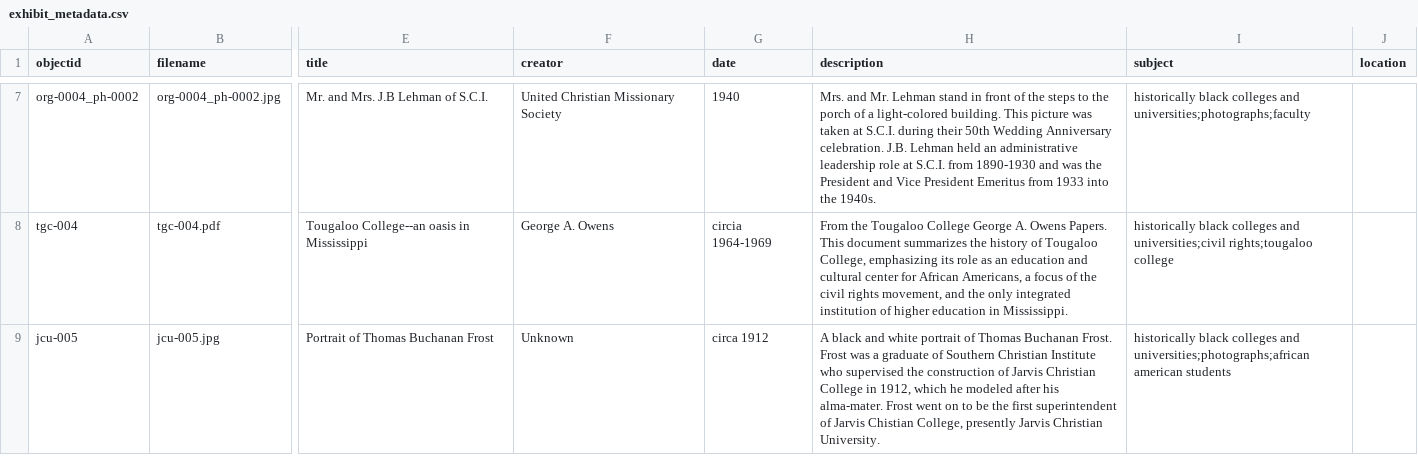
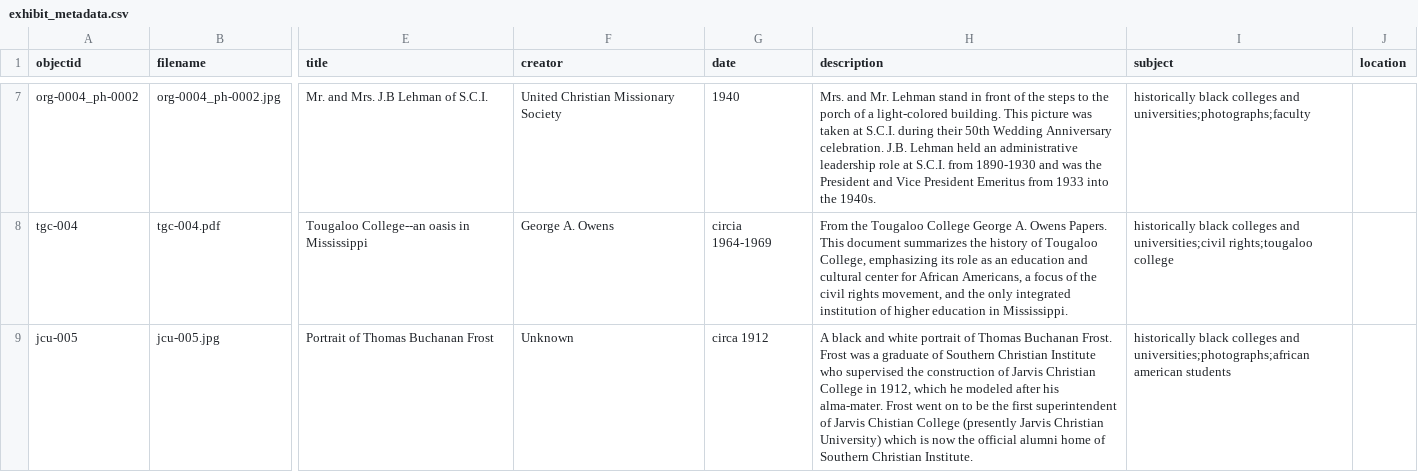
Before and after one commit to emazanderson/SCI-Photograph-Collection, a CSV file: _data/exhibit_metadata.csv, drawn as a sheet; only a part is shown, gaps mark what is left out; the diff names each change by its address in the sheet, - before the commit and + after, or states it on an @@ line.

Commit message:
Update exhibit_metadata.csv

```diff
--- a/_data/exhibit_metadata.csv
+++ b/_data/exhibit_metadata.csv
-H9 (description): …Jarvis Chistian College, presently Jarvis Christian University.
+H9 (description): …Jarvis Chistian College (presently Jarvis Christian University) which is now the official alumni home of Southern Christian Institute.
```
